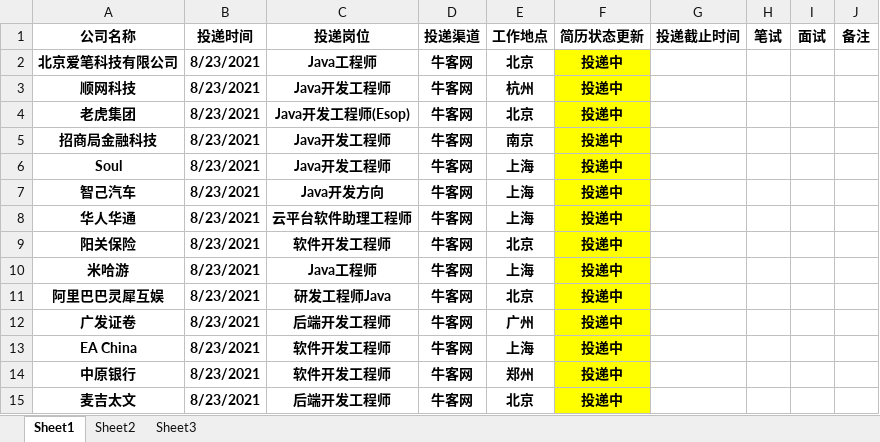
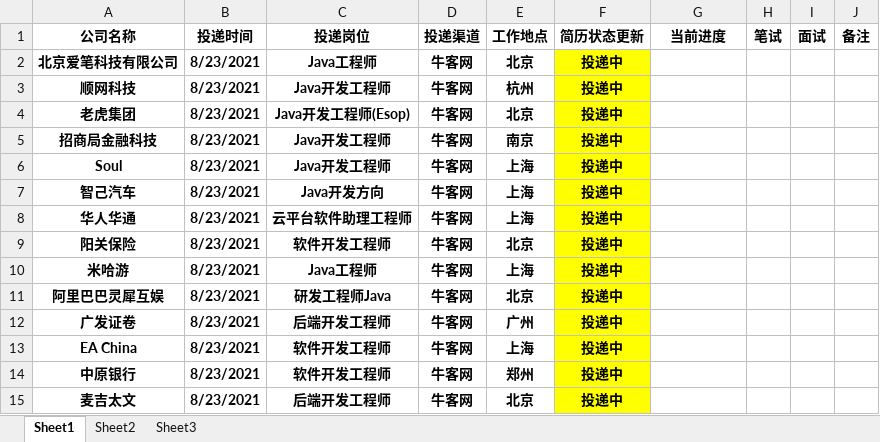
Before and after one commit to zqf787351070/mynote, an Excel workbook: src/main/resources/秋招投递记录.xlsx, sheet Sheet1, drawn as a sheet; values as stored, in another font and other column widths than the file's, no borders; table styles not drawn; the diff names each change by its address in the sheet, - before the commit and + after, or states it on an @@ line.

```diff
--- a/src/main/resources/秋招投递记录.xlsx (sheet Sheet1)
+++ b/src/main/resources/秋招投递记录.xlsx (sheet Sheet1)
-G1: 投递截止时间
+G1: 当前进度
```
Also changed, not shown: 10 other files.
